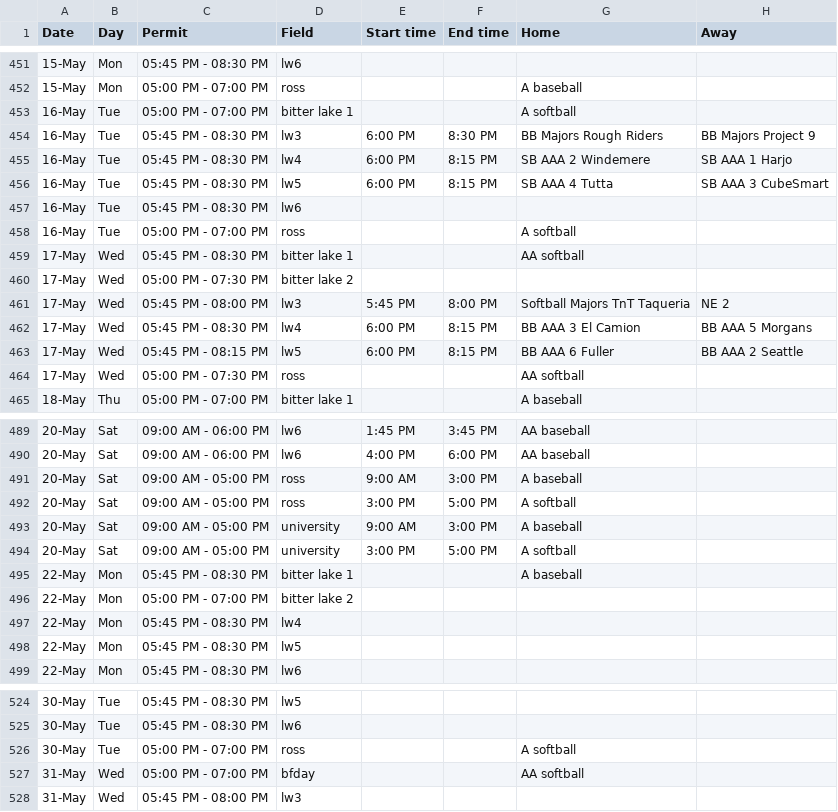
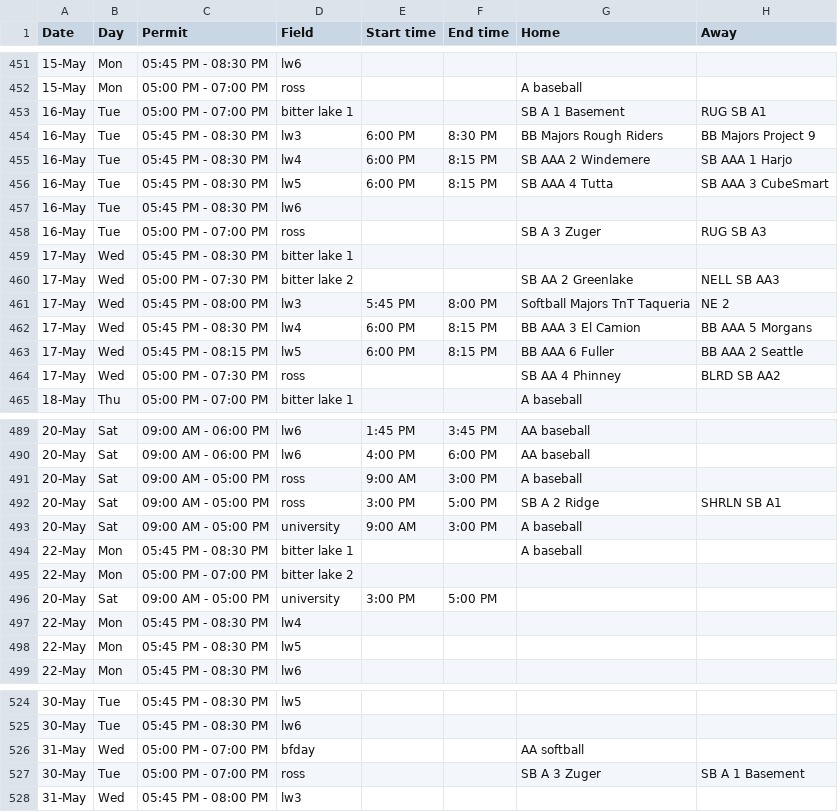
Before and after one commit to ncllball/ncll-schedule, a CSV file: assigned_permits_60ft.csv, drawn as a sheet; only a part is shown, gaps mark what is left out; the diff covers the shown part only.

Commit message:
A/AA softball games

```diff
--- a/assigned_permits_60ft.csv
+++ b/assigned_permits_60ft.csv
@@ -452,3 +452,3 @@ Date,Day,Permit,Field,Start time,End time,Home,Away
 15-May,Mon,05:00 PM - 07:00 PM,ross,,,A baseball,
-16-May,Tue,05:00 PM - 07:00 PM,bitter lake 1,,,A softball,
+16-May,Tue,05:00 PM - 07:00 PM,bitter lake 1,,,SB A 1 Basement,RUG SB A1
 16-May,Tue,05:45 PM - 08:30 PM,lw3,6:00 PM,8:30 PM,BB Majors Rough Riders,BB Majors Project 9
@@ -457,5 +457,5 @@ Date,Day,Permit,Field,Start time,End time,Home,Away
 16-May,Tue,05:45 PM - 08:30 PM,lw6,,,,
-16-May,Tue,05:00 PM - 07:00 PM,ross,,,A softball,
-17-May,Wed,05:45 PM - 08:30 PM,bitter lake 1,,,AA softball,
-17-May,Wed,05:00 PM - 07:30 PM,bitter lake 2,,,,
+16-May,Tue,05:00 PM - 07:00 PM,ross,,,SB A 3 Zuger,RUG SB A3
+17-May,Wed,05:45 PM - 08:30 PM,bitter lake 1,,,,
+17-May,Wed,05:00 PM - 07:30 PM,bitter lake 2,,,SB AA 2 Greenlake,NELL SB AA3
 17-May,Wed,05:45 PM - 08:00 PM,lw3,5:45 PM,8:00 PM,Softball Majors TnT Taqueria,NE 2
@@ -463,3 +463,3 @@ Date,Day,Permit,Field,Start time,End time,Home,Away
 17-May,Wed,05:45 PM - 08:15 PM,lw5,6:00 PM,8:15 PM,BB AAA 6 Fuller,BB AAA 2 Seattle
-17-May,Wed,05:00 PM - 07:30 PM,ross,,,AA softball,
+17-May,Wed,05:00 PM - 07:30 PM,ross,,,SB AA 4 Phinney,BLRD SB AA2
 18-May,Thu,05:00 PM - 07:00 PM,bitter lake 1,,,A baseball,
@@ -491,7 +491,7 @@ Date,Day,Permit,Field,Start time,End time,Home,Away
 20-May,Sat,09:00 AM - 05:00 PM,ross,9:00 AM,3:00 PM,A baseball,
-20-May,Sat,09:00 AM - 05:00 PM,ross,3:00 PM,5:00 PM,A softball,
+20-May,Sat,09:00 AM - 05:00 PM,ross,3:00 PM,5:00 PM,SB A 2 Ridge,SHRLN SB A1
 20-May,Sat,09:00 AM - 05:00 PM,university,9:00 AM,3:00 PM,A baseball,
-20-May,Sat,09:00 AM - 05:00 PM,university,3:00 PM,5:00 PM,A softball,
 22-May,Mon,05:45 PM - 08:30 PM,bitter lake 1,,,A baseball,
 22-May,Mon,05:00 PM - 07:00 PM,bitter lake 2,,,,
+20-May,Sat,09:00 AM - 05:00 PM,university,3:00 PM,5:00 PM,,
 22-May,Mon,05:45 PM - 08:30 PM,lw4,,,,
@@ -525,4 +525,4 @@ Date,Day,Permit,Field,Start time,End time,Home,Away
 30-May,Tue,05:45 PM - 08:30 PM,lw6,,,,
-30-May,Tue,05:00 PM - 07:00 PM,ross,,,A softball,
 31-May,Wed,05:00 PM - 07:00 PM,bfday,,,AA softball,
+30-May,Tue,05:00 PM - 07:00 PM,ross,,,SB A 3 Zuger,SB A 1 Basement
 31-May,Wed,05:45 PM - 08:00 PM,lw3,,,,
```
Also changed, not shown: 51 edited cells elsewhere in this file.
